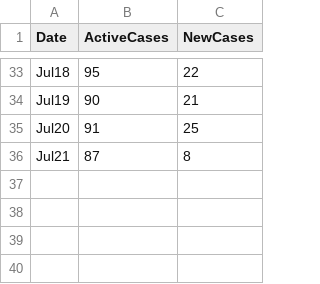
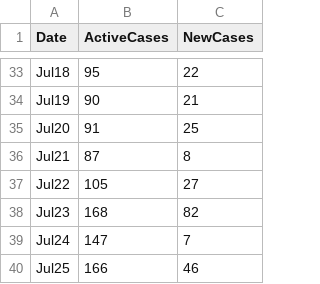
Before and after one commit to hugocarlos/public_scripts, a TSV file: COVID_Morelia.tsv, drawn as a sheet; only a part is shown, gaps mark what is left out.

```diff
--- a/COVID_Morelia.tsv
+++ b/COVID_Morelia.tsv
@@ -36 +36,5 @@ Jul20	91	25
 Jul21	87	8
+Jul22	105	27
+Jul23	168	82
+Jul24	147	7
+Jul25	166	46
```
Also changed, not shown: 1 other file.
